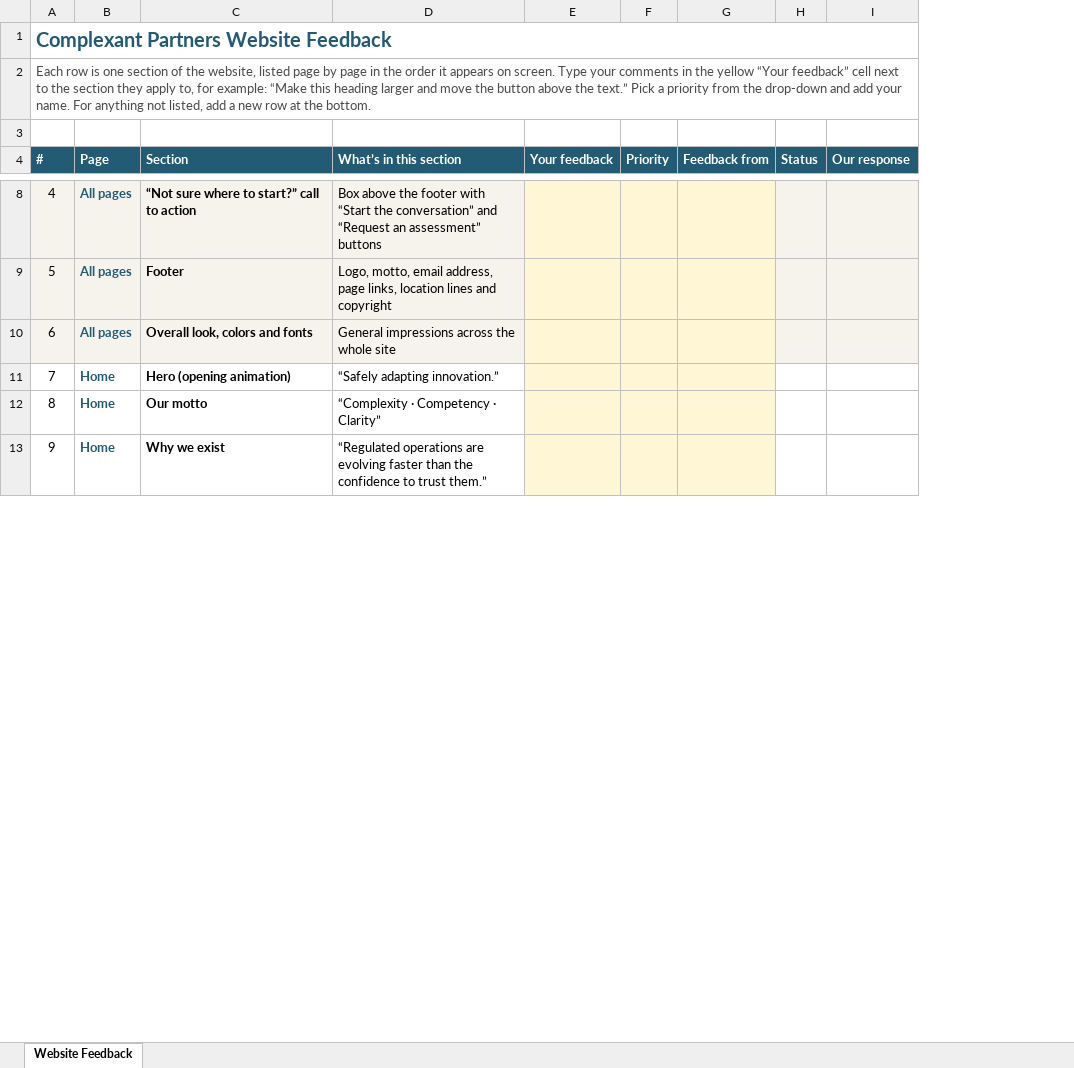
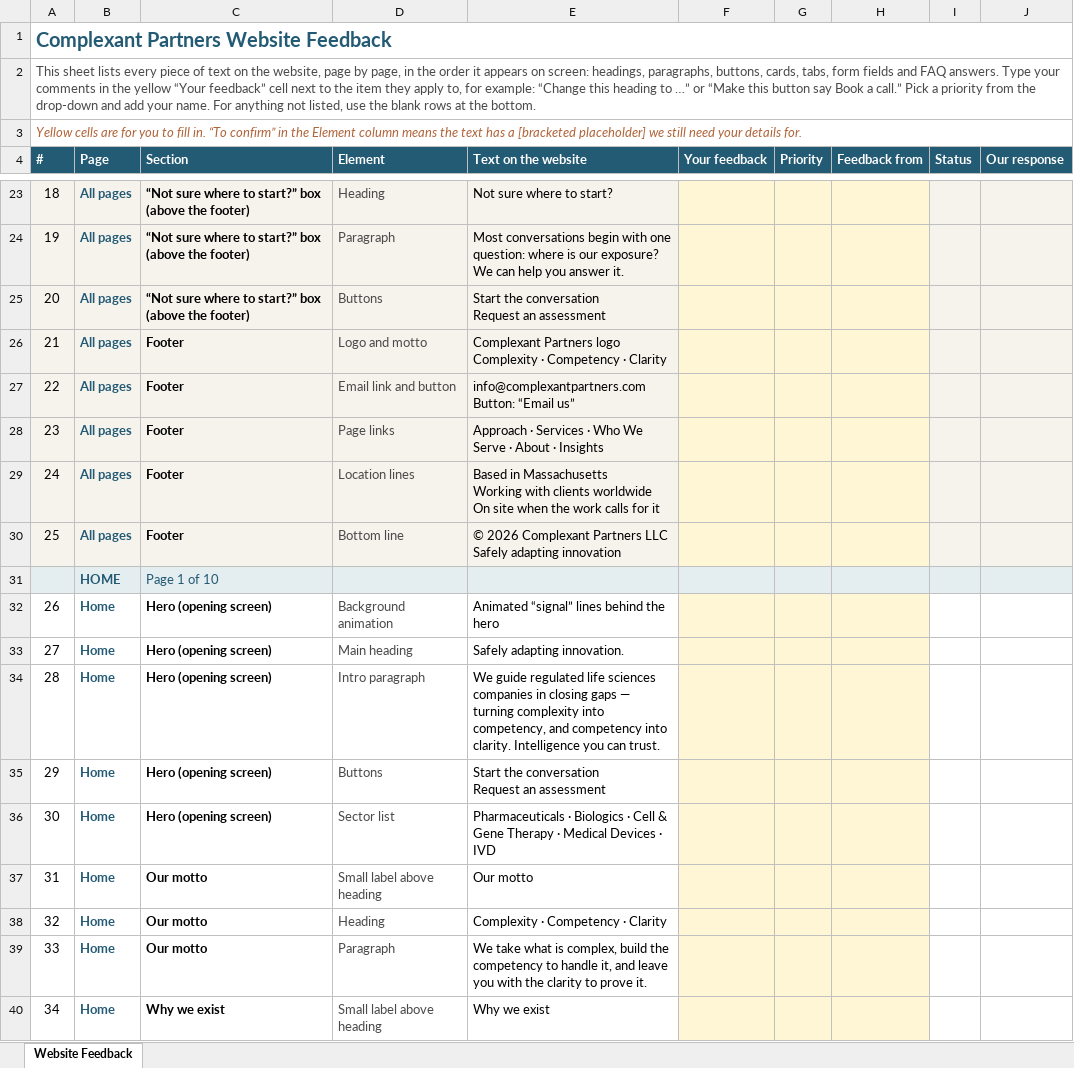
Before and after one commit to ASwish23/Complexant, an Excel workbook: assets/Complexant Partners Website Feedback.xlsx, sheet Website Feedback, drawn as a sheet; only a part is shown, gaps mark what is left out; values as stored, in another font and other column widths than the file's, no borders; removed rows and columns are numbered as before the commit, all else as after; ↵ is a line break in a cell; the diff covers the shown part only; the diff names each change by its address in the sheet, - before the commit and + after, or states it on an @@ line.

```diff
--- a/assets/Complexant Partners Website Feedback.xlsx (sheet Website Feedback)
+++ b/assets/Complexant Partners Website Feedback.xlsx (sheet Website Feedback)
-column D (What’s in this section), rows 8-13: Box above the footer with “Start the conversation” and “Request an assessment” buttons | Logo, motto, email address, page links, location lines and copyright | General impressions across the whole site | “Safely adapting innovation.” | “Complexity · Competency · Clarity” | “Regulated operations are evolving faster than the confidence to trust them.”
+column D (Element), row 23: Heading; rows 26-27: Logo and motto | Email link and button; row 32: Background animation; rows 39-40: Paragraph | Small label above heading
+column E (Text on the website), row 23: Not sure where to start?; rows 26-27: Complexant Partners logo ↵ Complexity · Competency · Clarity | info@complexantpartners.com ↵ Button: “Email us”; row 32: Animated “signal” lines behind the hero; rows 39-40: We take what is complex, build the competency to handle it, and leave you with the clarity to prove it. | Why we exist
@@ column A (#) renumbered between rows 2 and 302 @@
+A3:J3 merged
-C23 (Section): “Not sure where to start?” call to action
+C23 (Section): “Not sure where to start?” box (above the footer)
+row 24: 19 | All pages | “Not sure where to start?” box (above the footer) | Paragraph | Most conversations begin with one question: where is our exposure? We can help you answer it.
+row 25: 20 | All pages | “Not sure where to start?” box (above the footer) | Buttons | Start the conversation ↵ Request an assessment
-C27 (Section): Overall look, colors and fonts
+C27 (Section): Footer
+row 28: 23 | All pages | Footer | Page links | Approach · Services · Who We Serve · About · Insights
+row 29: 24 | All pages | Footer | Location lines | Based in Massachusetts ↵ Working with clients worldwide ↵ On site when the work calls for it
+row 30: 25 | All pages | Footer | Bottom line | © 2026 Complexant Partners LLC ↵ Safely adapting innovation
+row 31:  | HOME | Page 1 of 10
-C32 (Section): Hero (opening animation)
+C32 (Section): Hero (opening screen)
+row 33: 27 | Home | Hero (opening screen) | Main heading | Safely adapting innovation.
+row 34: 28 | Home | Hero (opening screen) | Intro paragraph | We guide regulated life sciences companies in closing gaps — turning complexity into competency, and competency into clarity. Intelligence you can trust.
+row 35: 29 | Home | Hero (opening screen) | Buttons | Start the conversation ↵ Request an assessment
+row 36: 30 | Home | Hero (opening screen) | Sector list | Pharmaceuticals · Biologics · Cell & Gene Therapy · Medical Devices · IVD
+row 37: 31 | Home | Our motto | Small label above heading | Our motto
+row 38: 32 | Home | Our motto | Heading | Complexity · Competency · Clarity
```
Also changed, not shown: 264 added rows and 8 edited cells elsewhere in this sheet, 1 other file.
